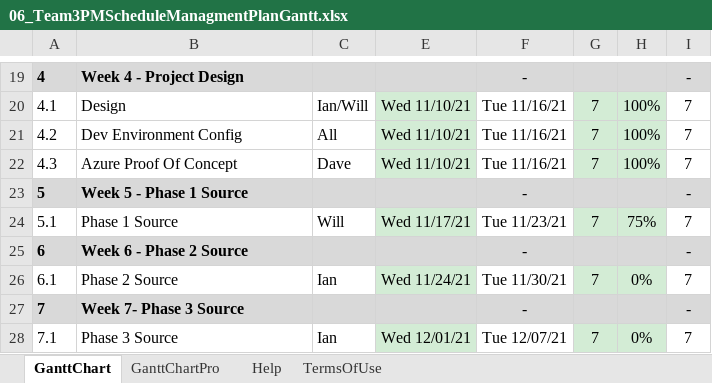
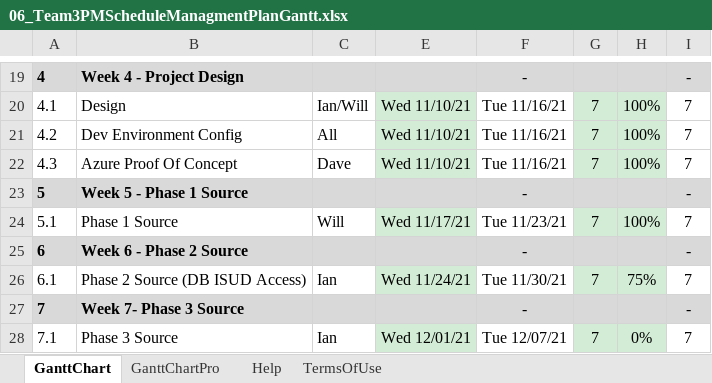
Before and after one commit to ioliver1-umgc/UMGC_495_7381_Work_Request, an Excel workbook: Documents/Week6/06_Team3PMScheduleManagmentPlanGantt.xlsx, sheet GanttChart, drawn as a sheet; only a part is shown, gaps mark what is left out; values as stored, in another font and other column widths than the file's, no borders; charts and pictures and conditional formats not drawn; the diff names each change by its address in the sheet, - before the commit and + after, or states it on an @@ line.

```diff
--- a/Documents/Week6/06_Team3PMScheduleManagmentPlanGantt.xlsx (sheet GanttChart)
+++ b/Documents/Week6/06_Team3PMScheduleManagmentPlanGantt.xlsx (sheet GanttChart)
-H24: 75%
+H24: 100%
-B26: Phase 2 Source
+B26: Phase 2 Source (DB ISUD Access)
-H26: 0%
+H26: 75%
```
Also changed, not shown: charts or pictures, Documents/Week6/06_Team3PMWeeklyStatusReport[REQUIRED]ExecutionReport.xlsx, 2 other files.
